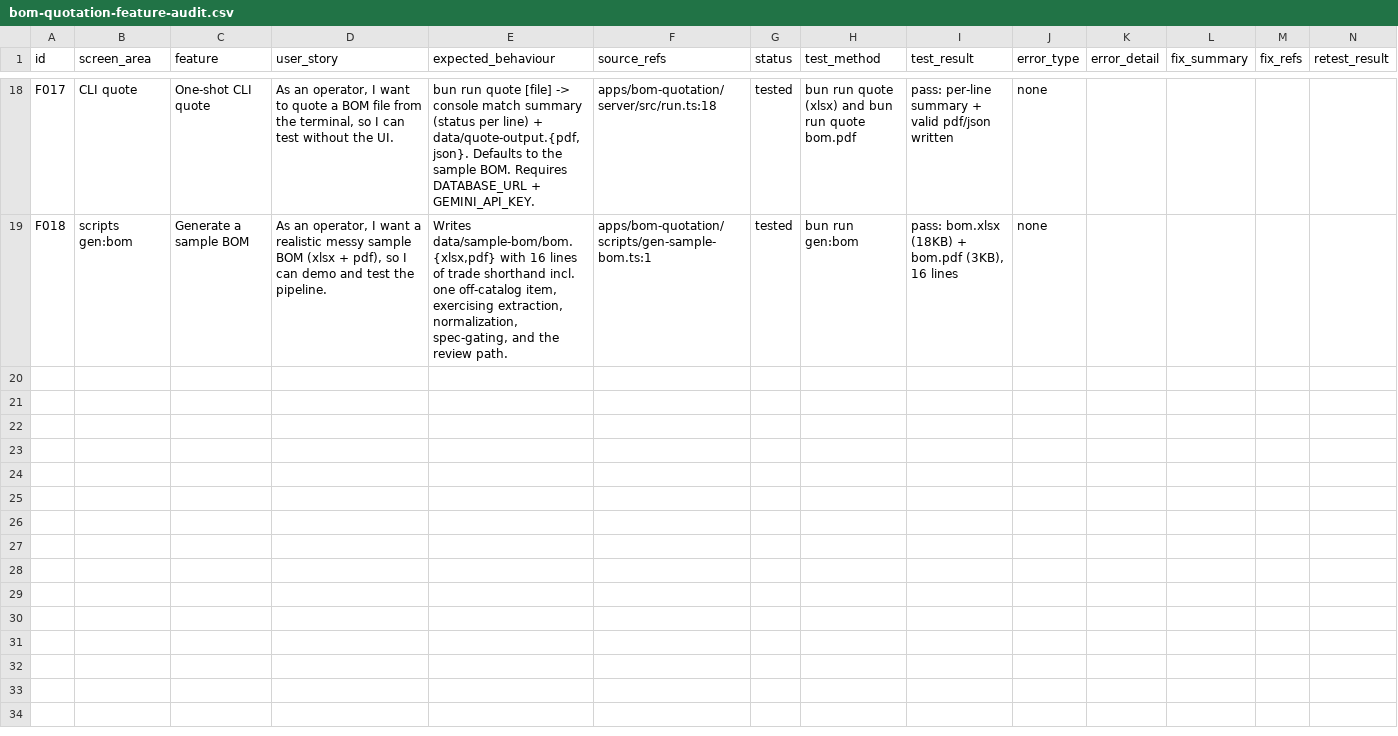
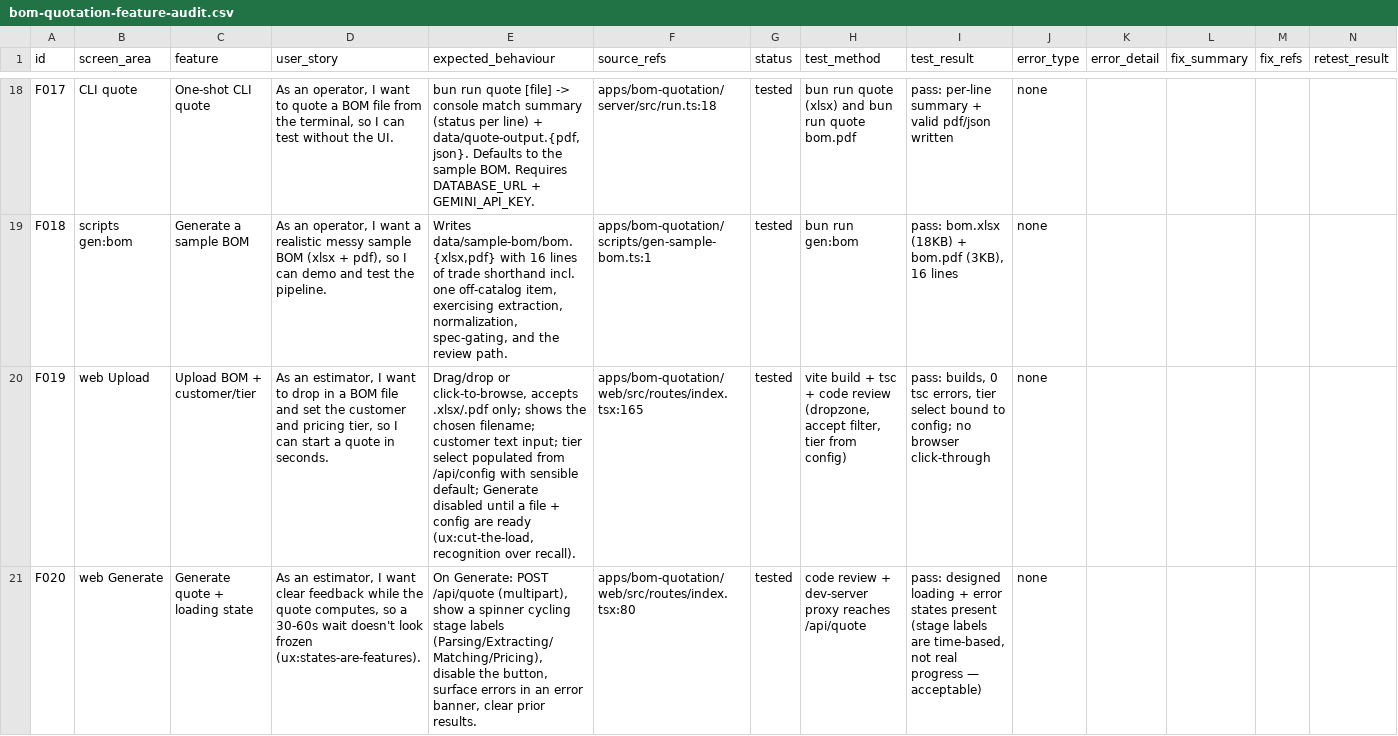
Before and after one commit to asyncdotengineering/samesake, a CSV file: bom-quotation-feature-audit.csv, drawn as a sheet; only a part is shown, gaps mark what is left out; the diff covers the shown part only; the diff names each change by its address in the sheet, - before the commit and + after, or states it on an @@ line.

```diff
--- a/bom-quotation-feature-audit.csv
+++ b/bom-quotation-feature-audit.csv
+row 20: F019 | web Upload | Upload BOM + customer/tier | As an estimator, I want to drop in a BOM file and set the customer and pricing tier, so I can start a quote in seconds. | Drag/drop or click-to-browse, accepts .xlsx/.pdf only; shows the chosen filename; customer text input; tier select populated from /api/config with sensible default; Generate disabled until a file + config are ready (ux:cut-the-load, recognition over recall). | apps/bom-quotation/web/src/routes/index.tsx:165 | tested | vite build + tsc + code review (dropzone, accept filter, tier from config) | pass: builds, 0 tsc errors, tier select bound to config; no browser click-through | none
+row 21: F020 | web Generate | Generate quote + loading state | As an estimator, I want clear feedback while the quote computes, so a 30-60s wait doesn't look frozen (ux:states-are-features). | On Generate: POST /api/quote (multipart), show a spinner cycling stage labels (Parsing/Extracting/Matching/Pricing), disable the button, surface errors in an error banner, clear prior results. | apps/bom-quotation/web/src/routes/index.tsx:80 | tested | code review + dev-server proxy reaches /api/quote | pass: designed loading + error states present (stage labels are time-based, not real progress — acceptable) | none
```
Also changed, not shown: 4 added rows elsewhere in this file, 1 other file.
